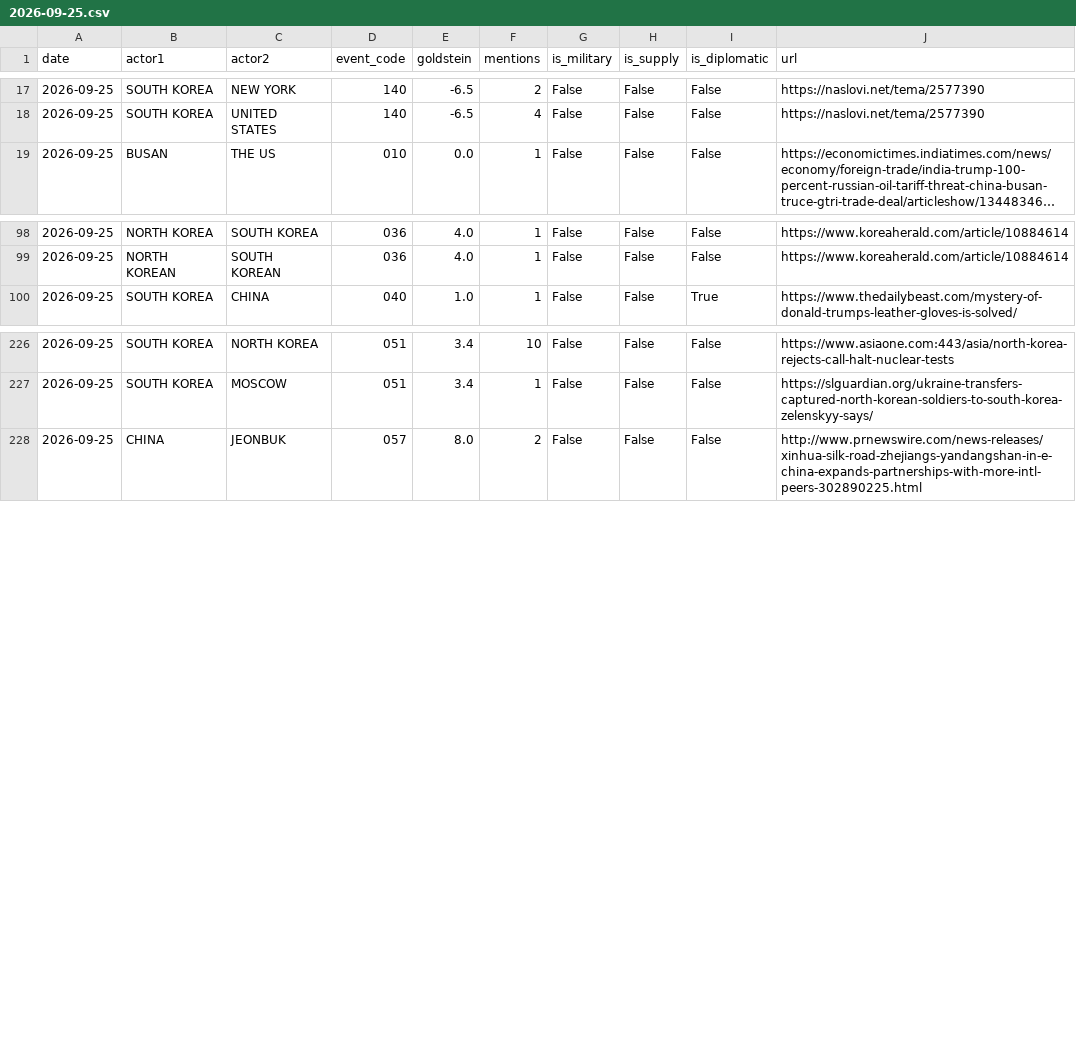
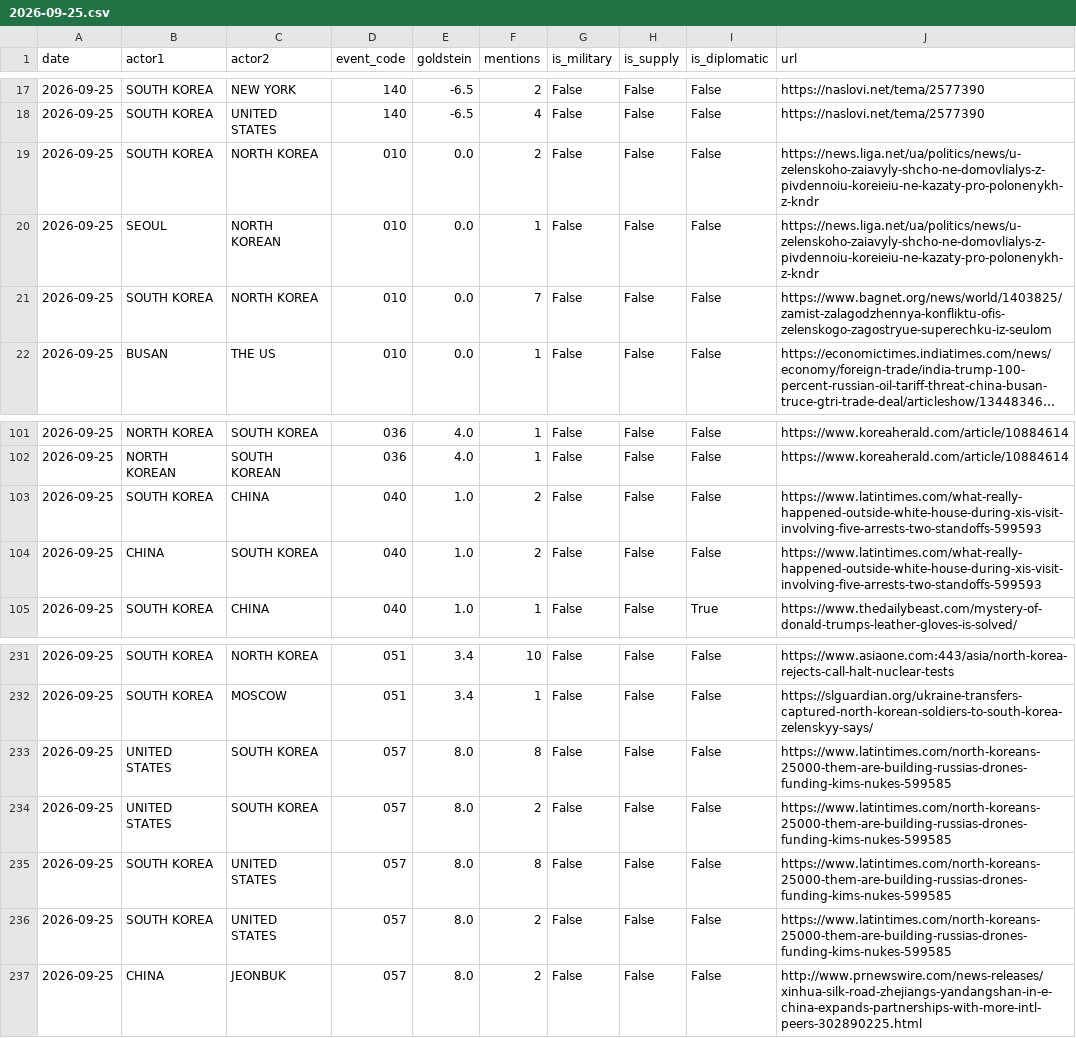
Before and after one commit to gaiscenter/gais-kbti, a CSV file: raw_data/2026-09-25.csv, drawn as a sheet; only a part is shown, gaps mark what is left out; long unchanged cells end in …; the diff names each change by its address in the sheet, - before the commit and + after, or states it on an @@ line.

```diff
--- a/raw_data/2026-09-25.csv
+++ b/raw_data/2026-09-25.csv
+row 19: 2026-09-25 | SOUTH KOREA | NORTH KOREA | 010 | 0.0 | 2 | False | False | False | https://news.liga.net/ua/politics/news/u-zelenskoho-zaiavyly-shcho-ne-domovlialys-z-pivdennoiu-koreieiu-ne-kazaty-pro-polonenykh-z-kndr
+row 20: 2026-09-25 | SEOUL | NORTH KOREAN | 010 | 0.0 | 1 | False | False | False | https://news.liga.net/ua/politics/news/u-zelenskoho-zaiavyly-shcho-ne-domovlialys-z-pivdennoiu-koreieiu-ne-kazaty-pro-polonenykh-z-kndr
+row 21: 2026-09-25 | SOUTH KOREA | NORTH KOREA | 010 | 0.0 | 7 | False | False | False | https://www.bagnet.org/news/world/1403825/zamist-zalagodzhennya-konfliktu-ofis-zelenskogo-zagostryue-superechku-iz-seulom
+row 103: 2026-09-25 | SOUTH KOREA | CHINA | 040 | 1.0 | 2 | False | False | False | https://www.latintimes.com/what-really-happened-outside-white-house-during-xis-visit-involving-five-arrests-two-standoffs-599593
+row 104: 2026-09-25 | CHINA | SOUTH KOREA | 040 | 1.0 | 2 | False | False | False | https://www.latintimes.com/what-really-happened-outside-white-house-during-xis-visit-involving-five-arrests-two-standoffs-599593
+row 233: 2026-09-25 | UNITED STATES | SOUTH KOREA | 057 | 8.0 | 8 | False | False | False | https://www.latintimes.com/north-koreans-25000-them-are-building-russias-drones-funding-kims-nukes-599585
+row 234: 2026-09-25 | UNITED STATES | SOUTH KOREA | 057 | 8.0 | 2 | False | False | False | https://www.latintimes.com/north-koreans-25000-them-are-building-russias-drones-funding-kims-nukes-599585
+row 235: 2026-09-25 | SOUTH KOREA | UNITED STATES | 057 | 8.0 | 8 | False | False | False | https://www.latintimes.com/north-koreans-25000-them-are-building-russias-drones-funding-kims-nukes-599585
+row 236: 2026-09-25 | SOUTH KOREA | UNITED STATES | 057 | 8.0 | 2 | False | False | False | https://www.latintimes.com/north-koreans-25000-them-are-building-russias-drones-funding-kims-nukes-599585
```
Also changed, not shown: 3 other files.
